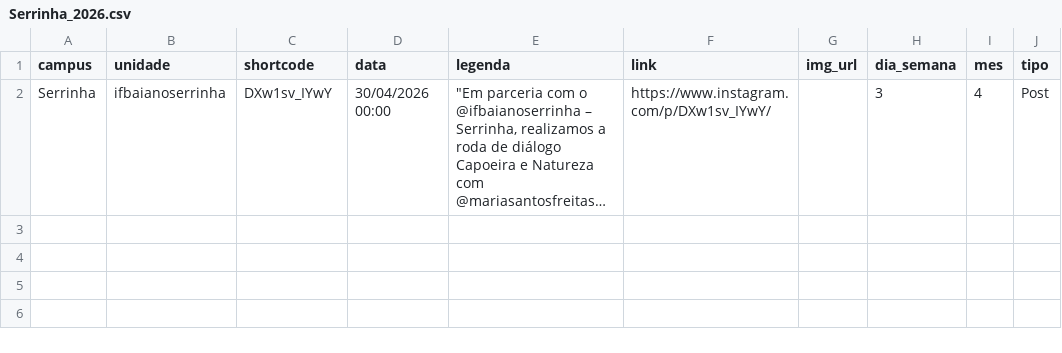
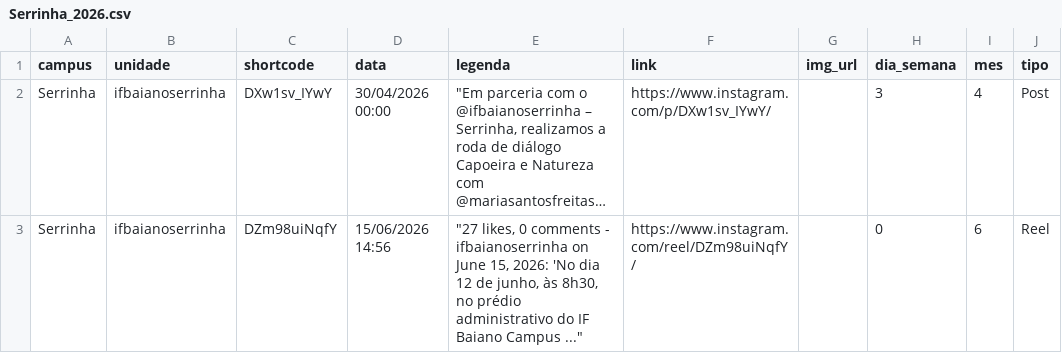
Before and after one commit to ascomifbaiano/socialmedia, a CSV file: data/Serrinha/Serrinha_2026.csv, drawn as a sheet; long unchanged cells end in …; the diff names each change by its address in the sheet, - before the commit and + after, or states it on an @@ line.

```diff
--- a/data/Serrinha/Serrinha_2026.csv
+++ b/data/Serrinha/Serrinha_2026.csv
+row 3: Serrinha | ifbaianoserrinha | DZm98uiNqfY | 15/06/2026 14:56 | "27 likes, 0 comments - ifbaianoserrinha on June 15, 2026: 'No dia 12 de junho, às 8h30, no prédio administrativo do IF Baiano Campus ..." | https://www.instagram.com/reel/DZm98uiNqfY/ |  | 0 | 6 | Reel
```
Also changed, not shown: data/Valença/Valença_2026.csv, data/publicacoes_2026.csv, 1 other file.
